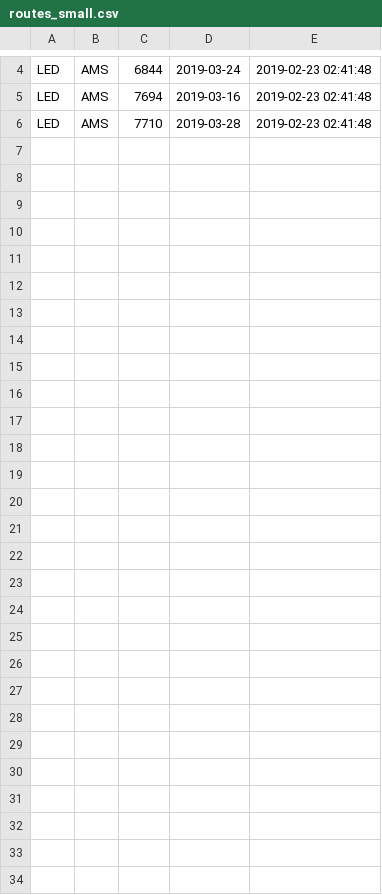
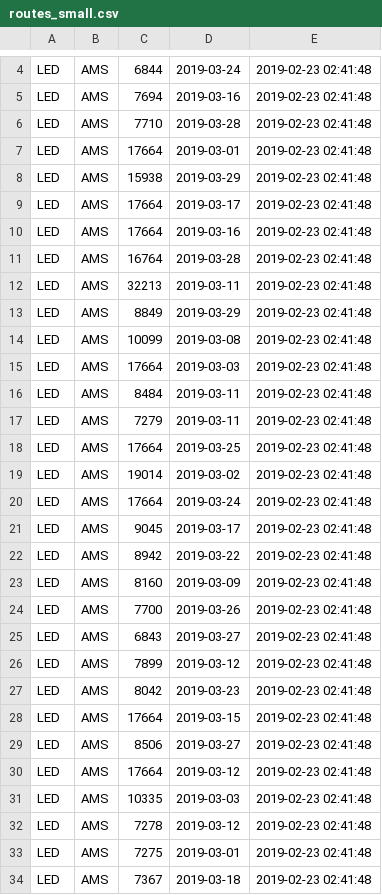
Before and after one commit to Alexander72/db_comparison, a CSV file: input/routes_small.csv, drawn as a sheet; only a part is shown, gaps mark what is left out; the diff names each change by its address in the sheet, - before the commit and + after, or states it on an @@ line.

```diff
--- a/input/routes_small.csv
+++ b/input/routes_small.csv
+row 7: LED | AMS | 17664 | 2019-03-01 | 2019-02-23 02:41:48
+row 8: LED | AMS | 15938 | 2019-03-29 | 2019-02-23 02:41:48
+row 9: LED | AMS | 17664 | 2019-03-17 | 2019-02-23 02:41:48
+row 10: LED | AMS | 17664 | 2019-03-16 | 2019-02-23 02:41:48
+row 11: LED | AMS | 16764 | 2019-03-28 | 2019-02-23 02:41:48
+row 12: LED | AMS | 32213 | 2019-03-11 | 2019-02-23 02:41:48
+row 13: LED | AMS | 8849 | 2019-03-29 | 2019-02-23 02:41:48
+row 14: LED | AMS | 10099 | 2019-03-08 | 2019-02-23 02:41:48
+row 15: LED | AMS | 17664 | 2019-03-03 | 2019-02-23 02:41:48
+row 16: LED | AMS | 8484 | 2019-03-11 | 2019-02-23 02:41:48
+row 17: LED | AMS | 7279 | 2019-03-11 | 2019-02-23 02:41:48
+row 18: LED | AMS | 17664 | 2019-03-25 | 2019-02-23 02:41:48
+row 19: LED | AMS | 19014 | 2019-03-02 | 2019-02-23 02:41:48
+row 20: LED | AMS | 17664 | 2019-03-24 | 2019-02-23 02:41:48
+row 21: LED | AMS | 9045 | 2019-03-17 | 2019-02-23 02:41:48
+row 22: LED | AMS | 8942 | 2019-03-22 | 2019-02-23 02:41:48
+row 23: LED | AMS | 8160 | 2019-03-09 | 2019-02-23 02:41:48
+row 24: LED | AMS | 7700 | 2019-03-26 | 2019-02-23 02:41:48
+row 25: LED | AMS | 6843 | 2019-03-27 | 2019-02-23 02:41:48
+row 26: LED | AMS | 7899 | 2019-03-12 | 2019-02-23 02:41:48
+row 27: LED | AMS | 8042 | 2019-03-23 | 2019-02-23 02:41:48
+row 28: LED | AMS | 17664 | 2019-03-15 | 2019-02-23 02:41:48
+row 29: LED | AMS | 8506 | 2019-03-27 | 2019-02-23 02:41:48
+row 30: LED | AMS | 17664 | 2019-03-12 | 2019-02-23 02:41:48
+row 31: LED | AMS | 10335 | 2019-03-03 | 2019-02-23 02:41:48
+row 32: LED | AMS | 7278 | 2019-03-12 | 2019-02-23 02:41:48
+row 33: LED | AMS | 7275 | 2019-03-01 | 2019-02-23 02:41:48
+row 34: LED | AMS | 7367 | 2019-03-18 | 2019-02-23 02:41:48
```
Also changed, not shown: 2 other files.
